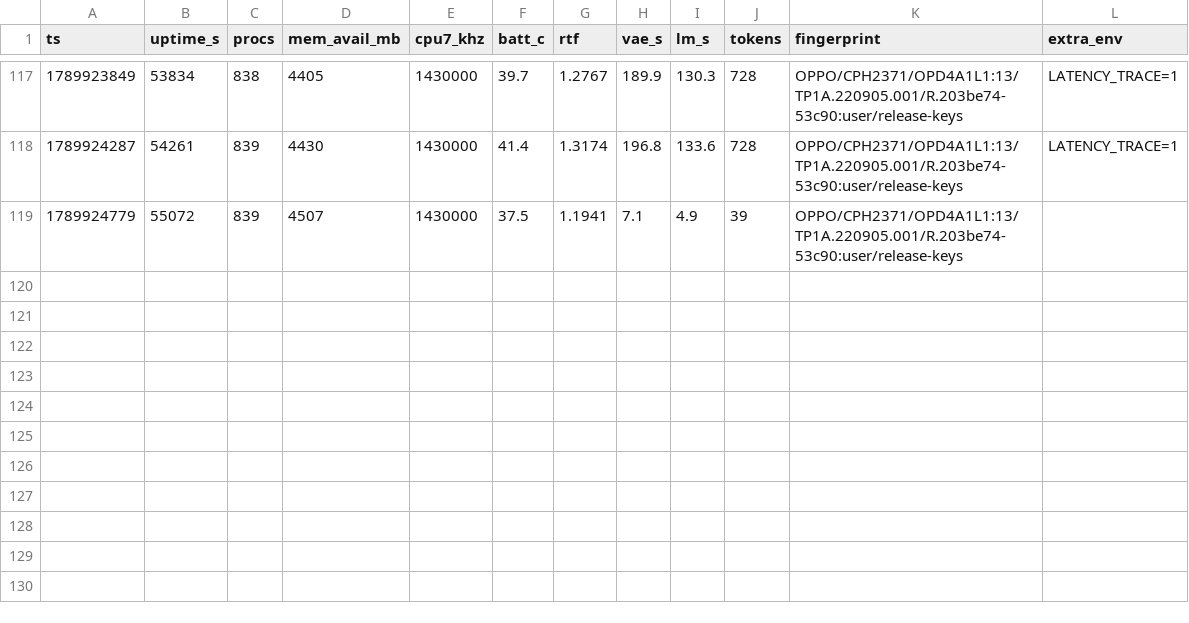
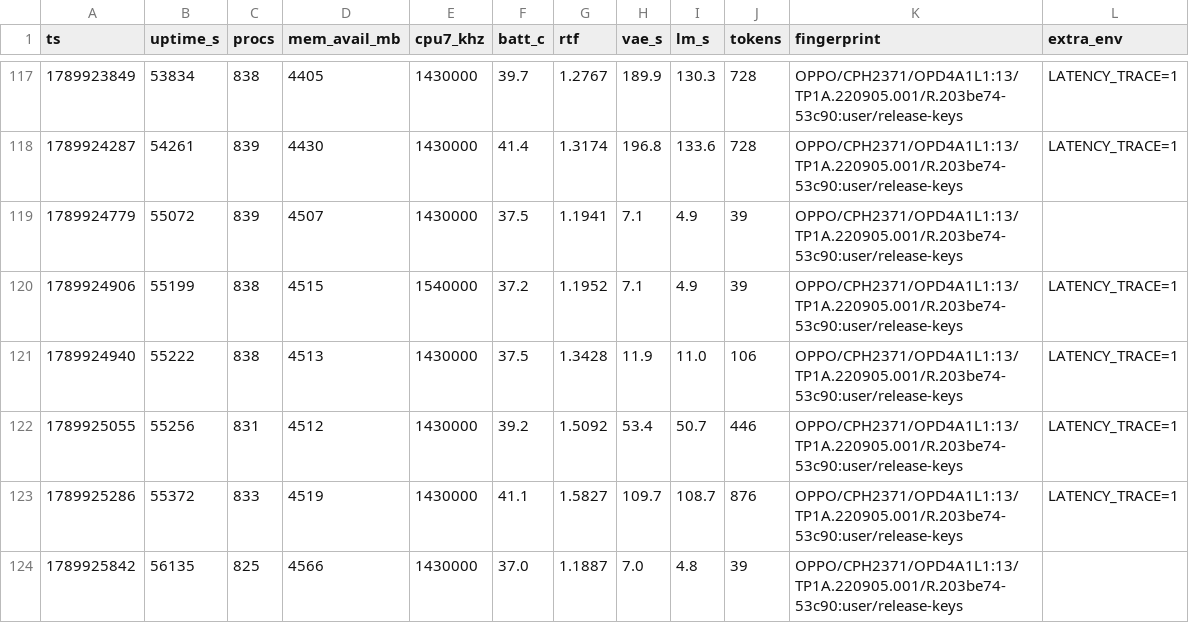
Before and after one commit to vieenrose/VibeASR.cpp, a TSV file: .auto/device_state.tsv, drawn as a sheet; only a part is shown, gaps mark what is left out.

Commit message:
Exp932: state-conditioned cost model - length trend is a state mix (state-mix arithmetic closes +-0.3% on 4 clips); w1 premium corrected to +4-7%; cost_fit hint updated

```diff
--- a/.auto/device_state.tsv
+++ b/.auto/device_state.tsv
@@ -119 +119,6 @@ ts	uptime_s	procs	mem_avail_mb	cpu7_khz	batt_c	rtf	vae_s	lm_s	tokens	fingerprint
 1789924779	55072	839	4507	1430000	37.5	1.1941	7.1	4.9	39	OPPO/CPH2371/OPD4A1L1:13/TP1A.220905.001/R.203be74-53c90:user/release-keys	
+1789924906	55199	838	4515	1540000	37.2	1.1952	7.1	4.9	39	OPPO/CPH2371/OPD4A1L1:13/TP1A.220905.001/R.203be74-53c90:user/release-keys	LATENCY_TRACE=1
+1789924940	55222	838	4513	1430000	37.5	1.3428	11.9	11.0	106	OPPO/CPH2371/OPD4A1L1:13/TP1A.220905.001/R.203be74-53c90:user/release-keys	LATENCY_TRACE=1
+1789925055	55256	831	4512	1430000	39.2	1.5092	53.4	50.7	446	OPPO/CPH2371/OPD4A1L1:13/TP1A.220905.001/R.203be74-53c90:user/release-keys	LATENCY_TRACE=1
+1789925286	55372	833	4519	1430000	41.1	1.5827	109.7	108.7	876	OPPO/CPH2371/OPD4A1L1:13/TP1A.220905.001/R.203be74-53c90:user/release-keys	LATENCY_TRACE=1
+1789925842	56135	825	4566	1430000	37.0	1.1887	7.0	4.8	39	OPPO/CPH2371/OPD4A1L1:13/TP1A.220905.001/R.203be74-53c90:user/release-keys	
```
Also changed, not shown: 10 other files.
